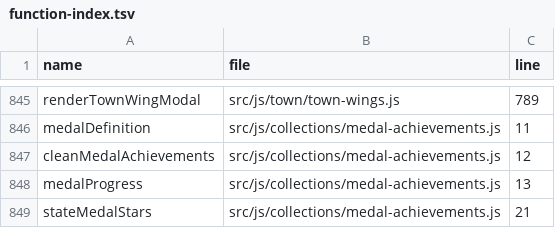
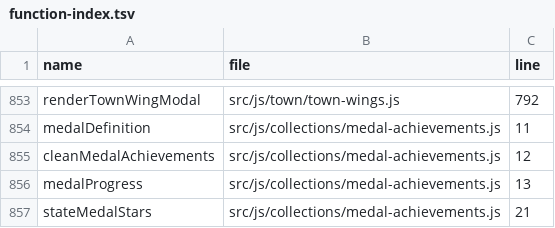
Before and after one commit to LiChiaHans/Forge-Game, a TSV file: docs/function-index.tsv, drawn as a sheet; only a part is shown, gaps mark what is left out; addresses are those after the commit; the diff covers the shown part only; the diff names each change by its address in the sheet, - before the commit and + after, or states it on an @@ line.

```diff
--- a/docs/function-index.tsv
+++ b/docs/function-index.tsv
-C853 (line): 789
+C853 (line): 792
```
Also changed, not shown: 8 added rows and 35 edited cells elsewhere in this file, 5 other files.
